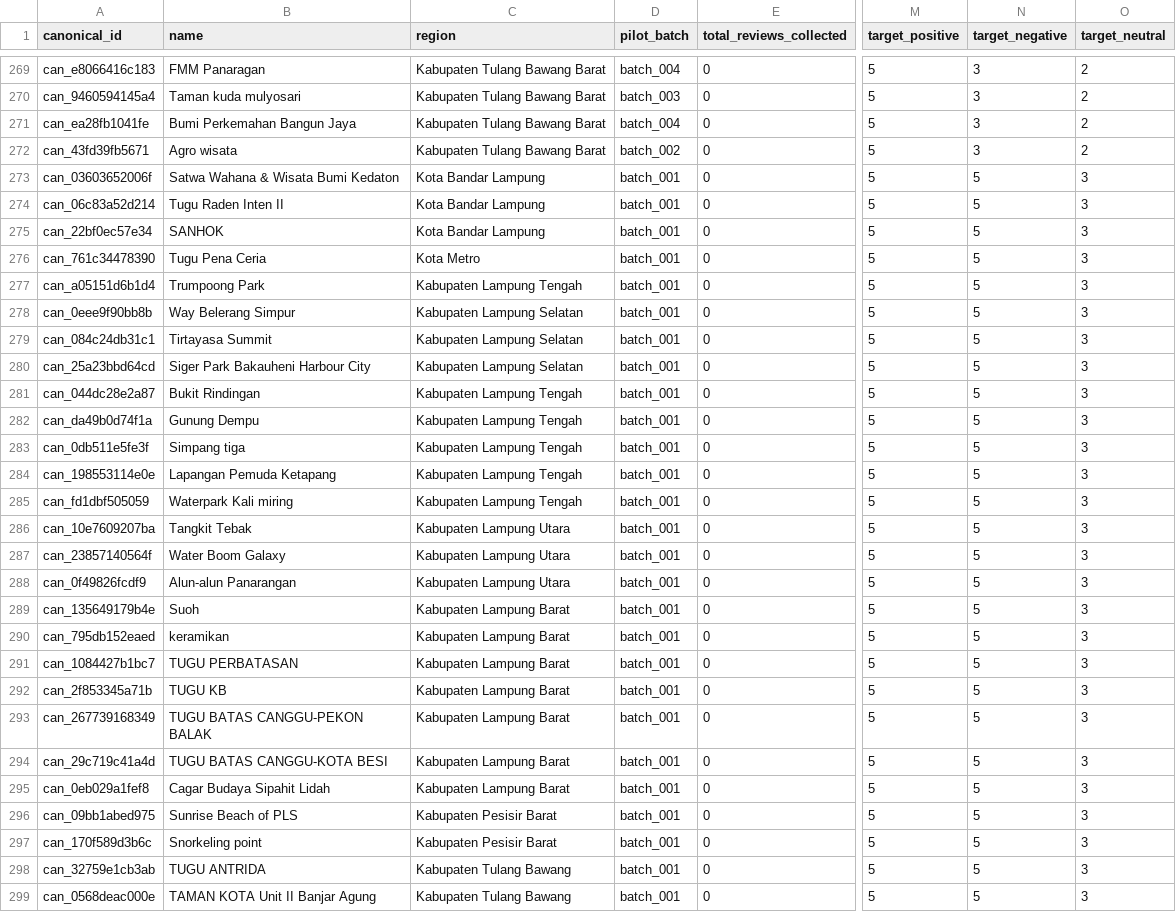
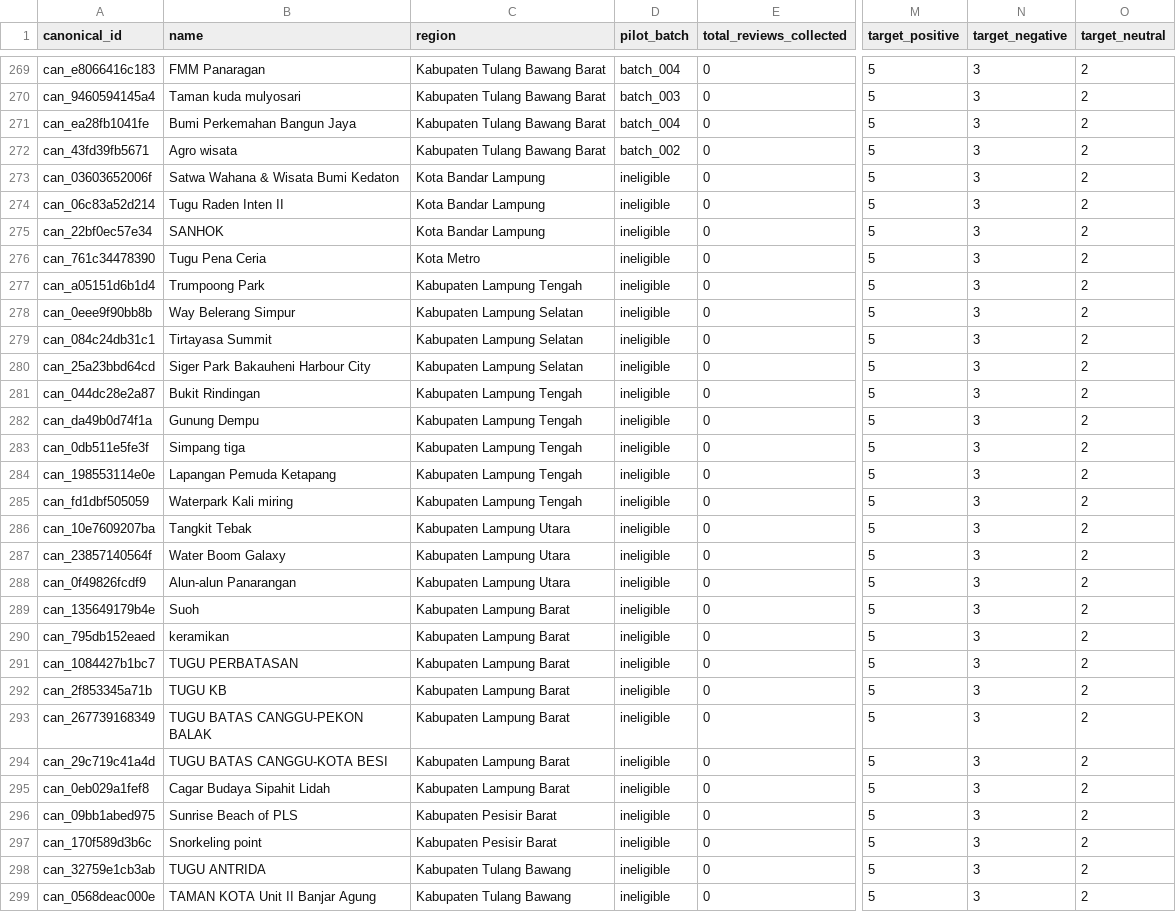
Before and after one commit to RahmatHadinata23758051/RekomendasiWisata, a CSV file: Scraping/reports/review_pilot_place_coverage.csv, drawn as a sheet; only a part is shown, gaps mark what is left out; the diff covers the shown part only; the diff names each change by its address in the sheet, - before the commit and + after, or states it on an @@ line.

Commit message:
Implement comparative evaluation of review scraping batches, provenance tracking, cost reconciliation, quality gates, and reports

```diff
--- a/Scraping/reports/review_pilot_place_coverage.csv
+++ b/Scraping/reports/review_pilot_place_coverage.csv
-D273:D299 (pilot_batch): batch_001
+D273:D299 (pilot_batch): ineligible
-N273:N299 (target_negative): 5
+N273:N299 (target_negative): 3
-O273:O299 (target_neutral): 3
+O273:O299 (target_neutral): 2
```
Also changed, not shown: 6 edited cells elsewhere in this file, 9 other files.
